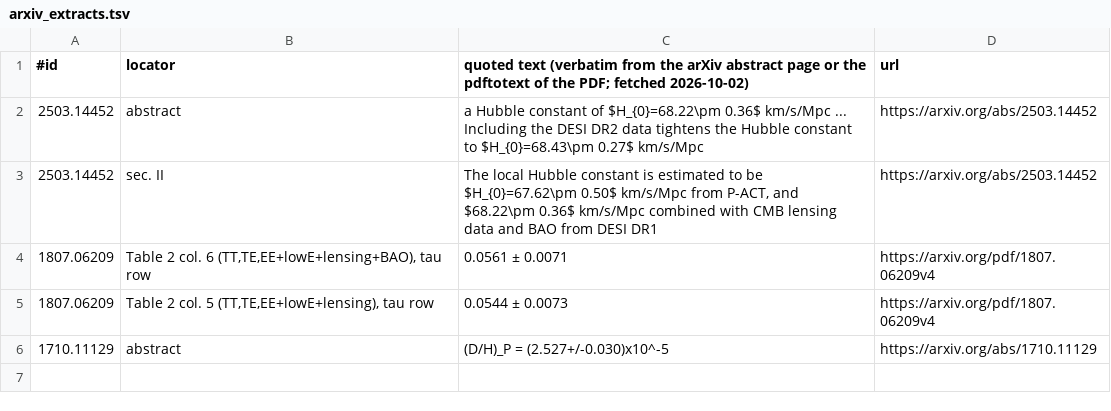
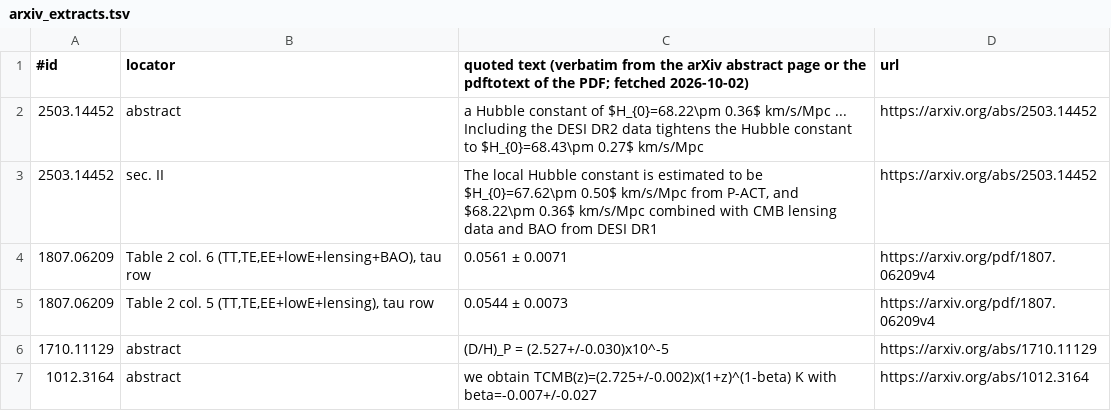
Before and after one commit to dappalumbo91/FSOT-2.1-Cpp, a TSV file: reference/evidence/arxiv_extracts.tsv, drawn as a sheet; the diff names each change by its address in the sheet, - before the commit and + after, or states it on an @@ line.

```diff
--- a/reference/evidence/arxiv_extracts.tsv
+++ b/reference/evidence/arxiv_extracts.tsv
+row 7: 1012.3164 | abstract | we obtain TCMB(z)=(2.725+/-0.002)x(1+z)^(1-beta) K with beta=-0.007+/-0.027 | https://arxiv.org/abs/1012.3164
```
Also changed, not shown: reference/published_2026-10-02.tsv, 12 other files.
